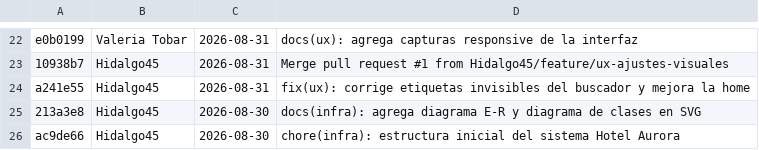
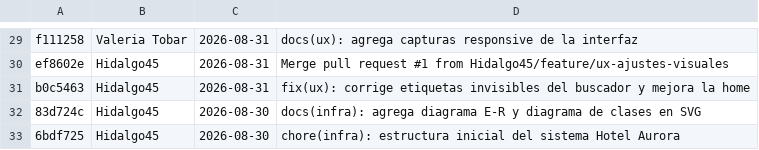
Before and after one commit to Hidalgo45/hotel-aurora, a CSV file: docs/historial_commits.csv, drawn as a sheet; only a part is shown, gaps mark what is left out; addresses are those after the commit; the diff covers the shown part only; the diff names each change by its address in the sheet, - before the commit and + after, or states it on an @@ line.

```diff
--- a/docs/historial_commits.csv
+++ b/docs/historial_commits.csv
-A29: e0b0199
+A29: f111258
-A30: 10938b7
+A30: ef8602e
-A31: a241e55
+A31: b0c5463
-A32: 213a3e8
+A32: 83d724c
-A33: ac9de66
+A33: 6bdf725
```
Also changed, not shown: 7 added rows and 21 edited cells elsewhere in this file, 1 other file.
